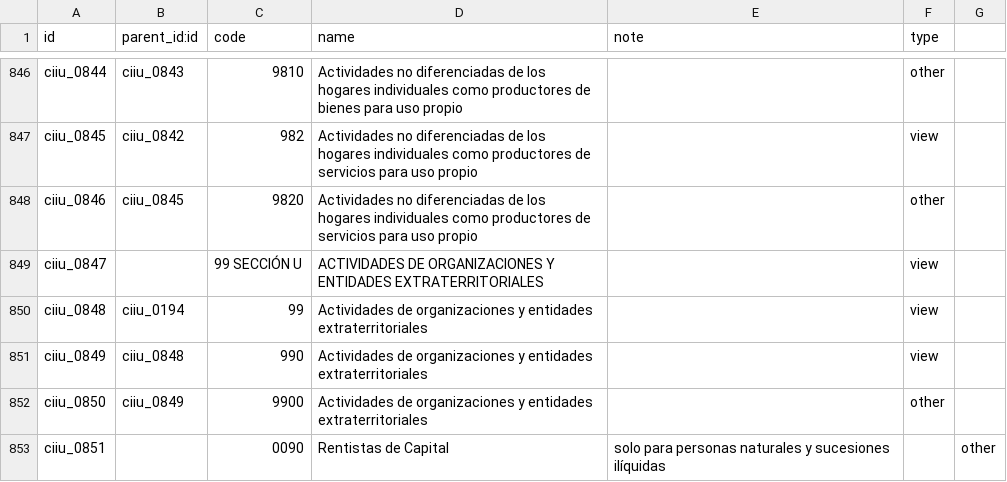
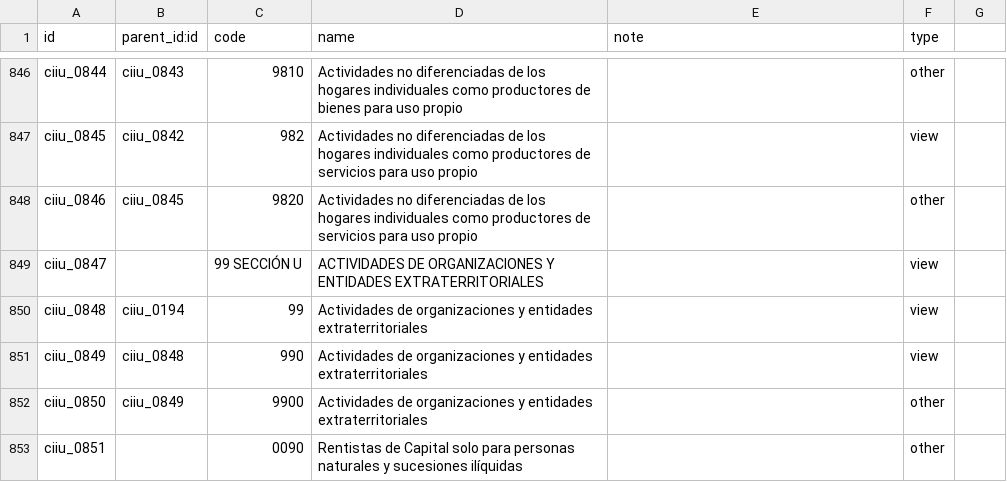
Before and after one commit to josemonsalve2/l10n-colombia, a CSV file: l10n_co_partner_isic/data/res.partner.isic.csv, drawn as a sheet; only a part is shown, gaps mark what is left out.

Commit message:
[FIX] MODIFY CIUU 0090

```diff
--- a/l10n_co_partner_isic/data/res.partner.isic.csv
+++ b/l10n_co_partner_isic/data/res.partner.isic.csv
@@ -852,2 +852,2 @@ ciiu_0849,ciiu_0848,990,Actividades de organizaciones y entidades extraterritori
 ciiu_0850,ciiu_0849,9900,Actividades de organizaciones y entidades extraterritoriales,,other
-ciiu_0851,,0090,Rentistas de Capital, solo para personas naturales y sucesiones ilíquidas,,other
+ciiu_0851,,0090,Rentistas de Capital solo para personas naturales y sucesiones ilíquidas,,other
```
